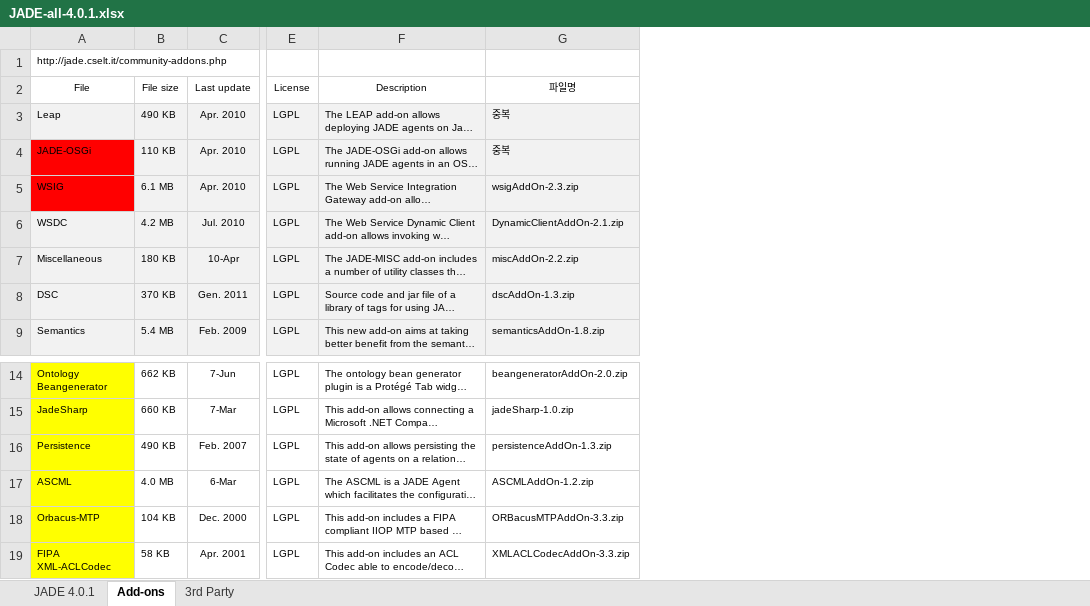
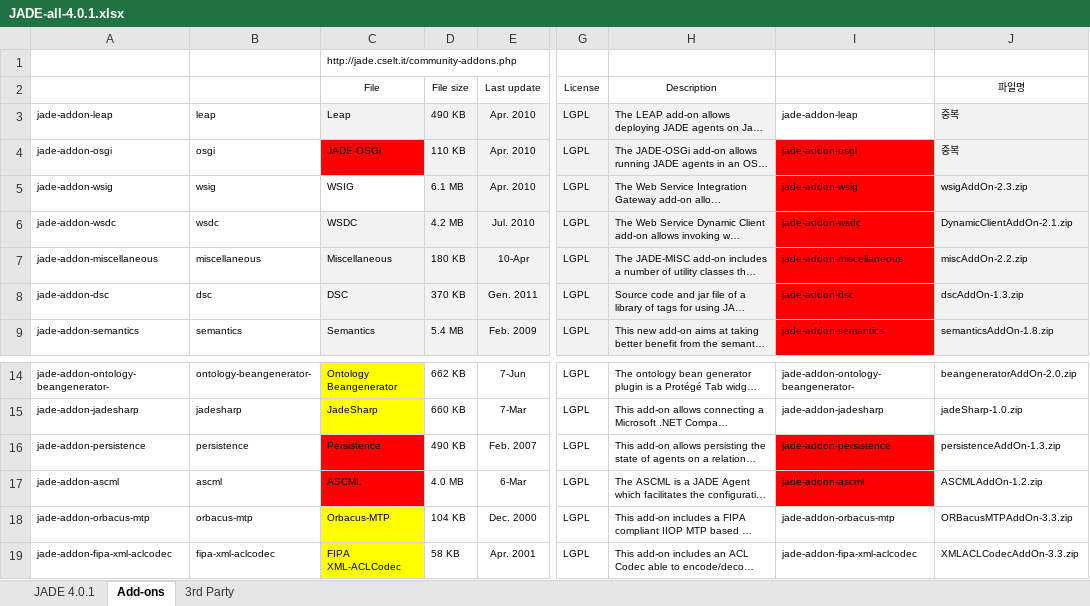
Before and after one commit to bretantonio/jade-web-toolkit, an Excel workbook: jade/trunk/jade-all-4.0.1-maven2/JADE-all-4.0.1.xlsx, sheet Add-ons, drawn as a sheet; only a part is shown, gaps mark what is left out; long unchanged cells end in …; values as stored, in another font and other column widths than the file's, no borders; addresses are those after the commit; the diff names each change by its address in the sheet, - before the commit and + after, or states it on an @@ line.

```diff
--- a/jade/trunk/jade-all-4.0.1-maven2/JADE-all-4.0.1.xlsx (sheet Add-ons)
+++ b/jade/trunk/jade-all-4.0.1-maven2/JADE-all-4.0.1.xlsx (sheet Add-ons)
+column A, rows 3-9: jade-addon-leap | jade-addon-osgi | jade-addon-wsig | jade-addon-wsdc | jade-addon-miscellaneous | jade-addon-dsc | jade-addon-semantics; rows 14-19: jade-addon-ontology-beangenerator- | jade-addon-jadesharp | jade-addon-persistence | jade-addon-ascml | jade-addon-orbacus-mtp | jade-addon-fipa-xml-aclcodec
+column B, rows 3-9: leap | osgi | wsig | wsdc | miscellaneous | dsc | semantics; rows 14-19: ontology-beangenerator- | jadesharp | persistence | ascml | orbacus-mtp | fipa-xml-aclcodec
+column I, rows 3-9: jade-addon-leap | jade-addon-osgi | jade-addon-wsig | jade-addon-wsdc | jade-addon-miscellaneous | jade-addon-dsc | jade-addon-semantics; rows 14-19: jade-addon-ontology-beangenerator- | jade-addon-jadesharp | jade-addon-persistence | jade-addon-ascml | jade-addon-orbacus-mtp | jade-addon-fipa-xml-aclcodec
-C5 fill: #FF0000
+C5 fill: none
-C16:C17 fill: #FFFF00
+C16:C17 fill: #FF0000
```
Also changed, not shown: sheet JADE 4.0.1, 1 other file.
